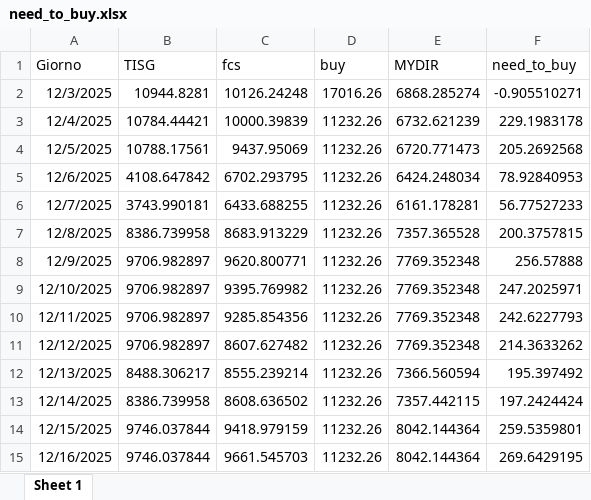
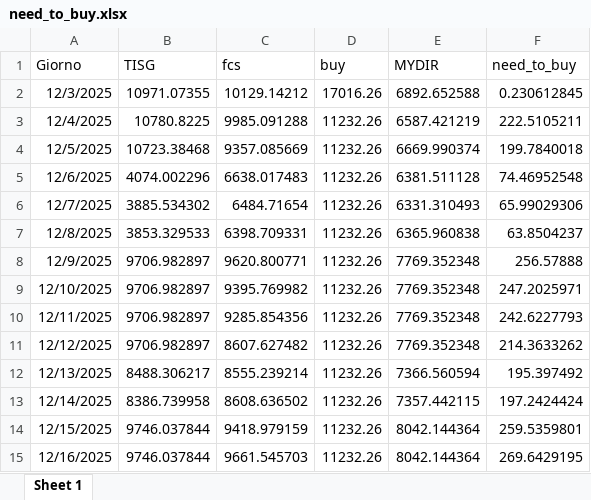
Before and after one commit to Alainpp96/forecastg, an Excel workbook: need_to_buy.xlsx, sheet Sheet 1, drawn as a sheet; values as stored, in another font and other column widths than the file's, no borders; the diff names each change by its address in the sheet, - before the commit and + after, or states it on an @@ line.

Commit message:
Aggiorno file need_to_buy.xlsx da R

```diff
--- a/need_to_buy.xlsx (sheet Sheet 1)
+++ b/need_to_buy.xlsx (sheet Sheet 1)
-B2 (TISG): 10944.8281
+B2 (TISG): 10971.07355
-C2 (fcs): 10126.24248
+C2 (fcs): 10129.14212
-E2 (MYDIR): 6868.285274
+E2 (MYDIR): 6892.652588
-F2 (need_to_buy): -0.905510271
+F2 (need_to_buy): 0.230612845
-B3 (TISG): 10784.44421
+B3 (TISG): 10780.8225
-C3 (fcs): 10000.39839
+C3 (fcs): 9985.091288
-E3 (MYDIR): 6732.621239
+E3 (MYDIR): 6587.421219
-F3 (need_to_buy): 229.1983178
+F3 (need_to_buy): 222.5105211
-B4 (TISG): 10788.17561
+B4 (TISG): 10723.38468
-C4 (fcs): 9437.95069
+C4 (fcs): 9357.085669
-E4 (MYDIR): 6720.771473
+E4 (MYDIR): 6669.990374
-F4 (need_to_buy): 205.2692568
+F4 (need_to_buy): 199.7840018
-B5 (TISG): 4108.647842
+B5 (TISG): 4074.002296
-C5 (fcs): 6702.293795
+C5 (fcs): 6638.017483
-E5 (MYDIR): 6424.248034
+E5 (MYDIR): 6381.511128
-F5 (need_to_buy): 78.92840953
+F5 (need_to_buy): 74.46952548
-B6 (TISG): 3743.990181
+B6 (TISG): 3885.534302
-C6 (fcs): 6433.688255
+C6 (fcs): 6484.71654
-E6 (MYDIR): 6161.178281
+E6 (MYDIR): 6331.310493
-F6 (need_to_buy): 56.77527233
+F6 (need_to_buy): 65.99029306
-B7 (TISG): 8386.739958
+B7 (TISG): 3853.329533
-C7 (fcs): 8683.913229
+C7 (fcs): 6398.709331
-E7 (MYDIR): 7357.365528
+E7 (MYDIR): 6365.960838
-F7 (need_to_buy): 200.3757815
+F7 (need_to_buy): 63.8504237
```
